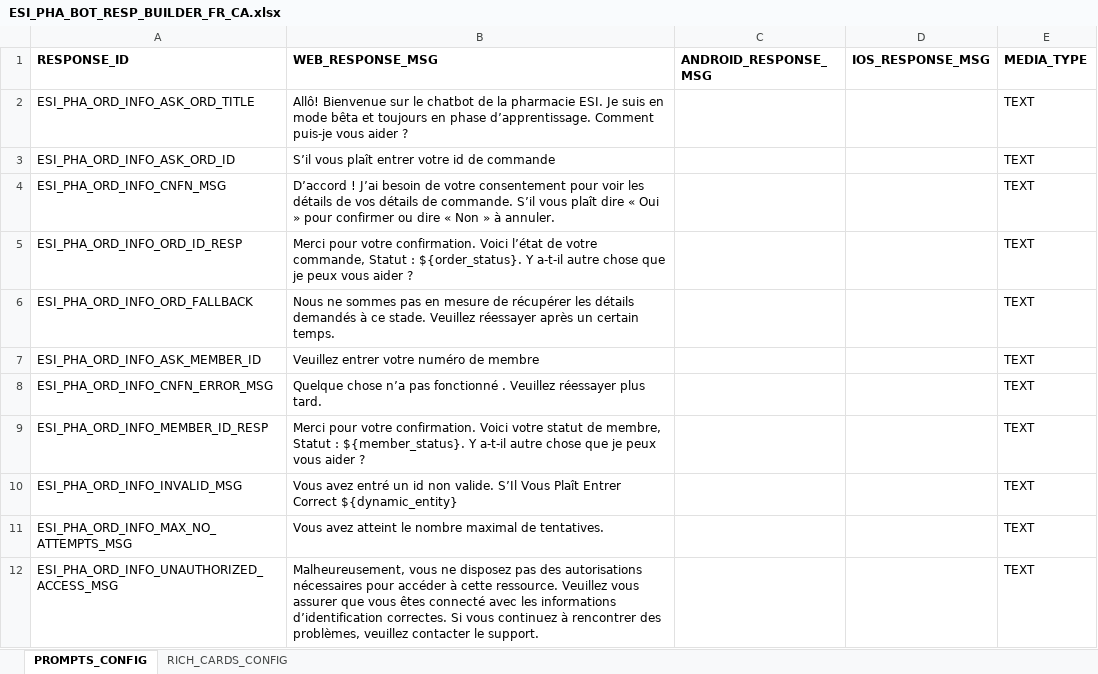
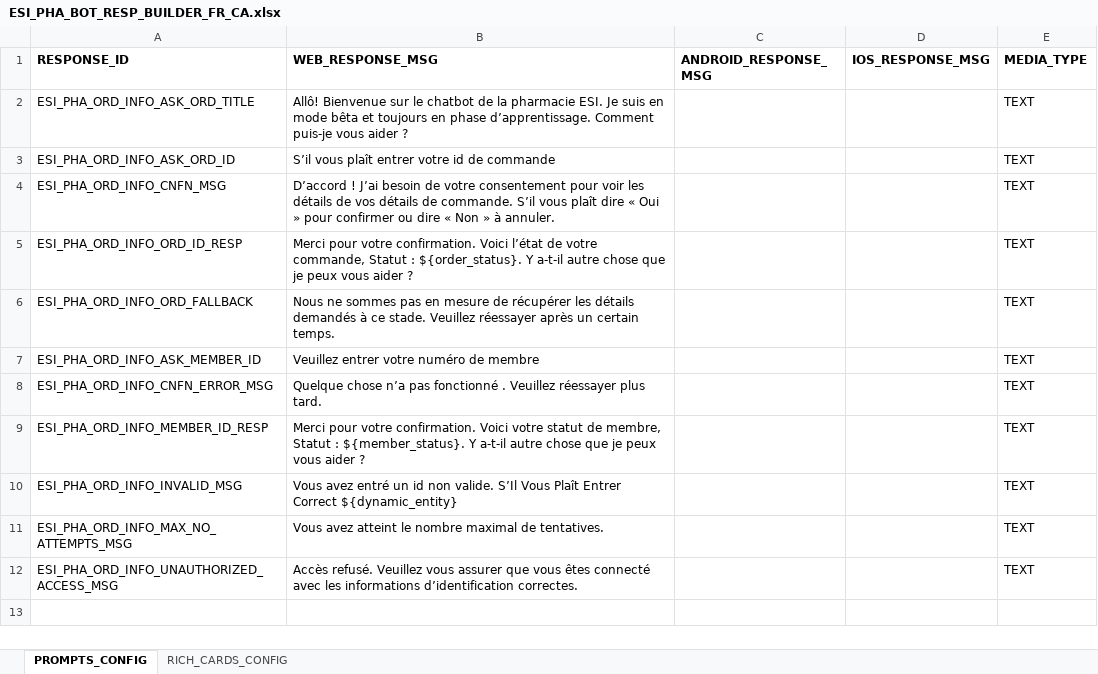
Before and after one commit to dante851/Kore-AI-Verbiage-proper-format, an Excel workbook: ESI_PHA_BOT_RESP_BUILDER_FR_CA.xlsx, sheet PROMPTS_CONFIG, drawn as a sheet; values as stored, in another font and other column widths than the file's, no borders; the diff names each change by its address in the sheet, - before the commit and + after, or states it on an @@ line.

```diff
--- a/ESI_PHA_BOT_RESP_BUILDER_FR_CA.xlsx (sheet PROMPTS_CONFIG)
+++ b/ESI_PHA_BOT_RESP_BUILDER_FR_CA.xlsx (sheet PROMPTS_CONFIG)
-B12 (WEB_RESPONSE_MSG): Malheureusement, vous ne disposez pas des autorisations nécessaires pour accéder à cette ressource. Veuillez vous assurer que vous êtes connecté avec les informations d’identification correctes. Si vous continuez à rencontrer des problèmes, veuillez contacter le support.
+B12 (WEB_RESPONSE_MSG): Accès refusé. Veuillez vous assurer que vous êtes connecté avec les informations d’identification correctes.
```
Also changed, not shown: ESI_PHA_BOT_RESP_BUILDER_EN_CA.xlsx, 1 other file.
